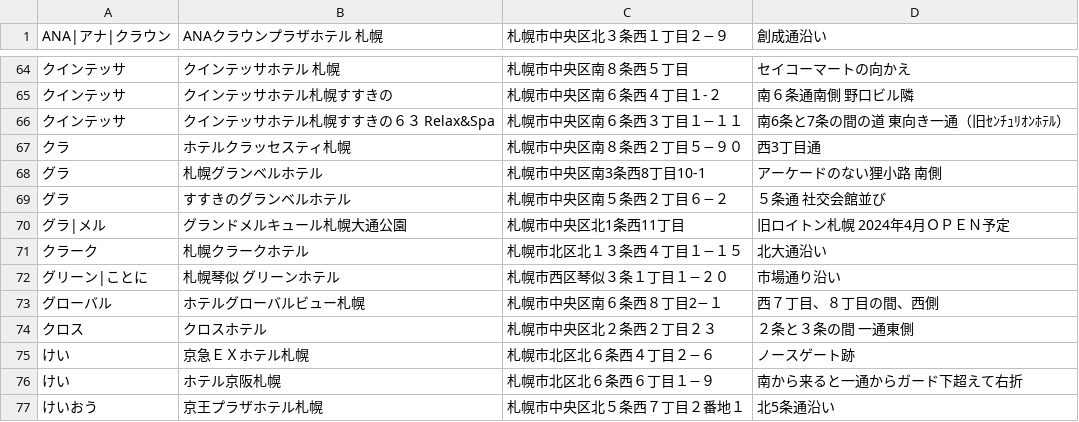
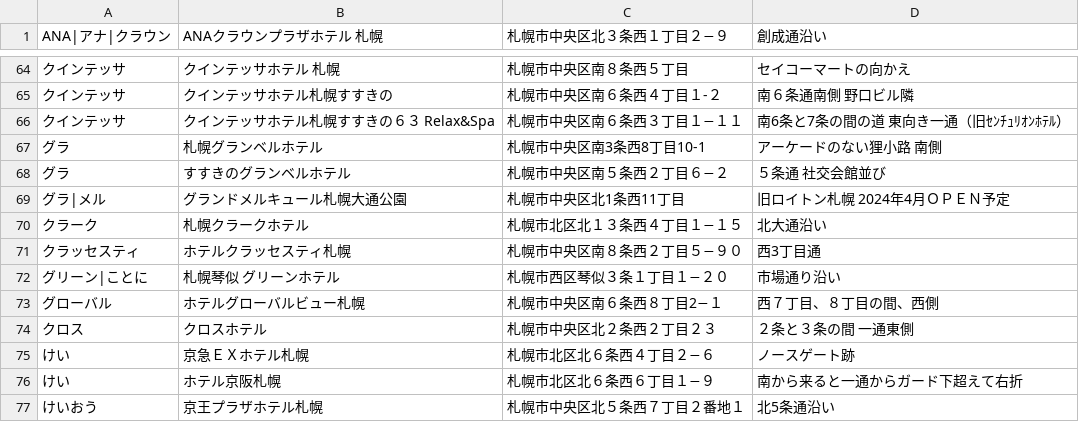
Before and after one commit to mjmu-web/sapporo_hotel_list, a CSV file: data/hotels.csv, drawn as a sheet; only a part is shown, gaps mark what is left out; removed rows and columns are numbered as before the commit, all else as after; the diff names each change by its address in the sheet, - before the commit and + after, or states it on an @@ line.

Commit message:
Update hotels.csv from admin panel

```diff
--- a/data/hotels.csv
+++ b/data/hotels.csv
-row 67: クラ | ホテルクラッセスティ札幌 | 札幌市中央区南８条西２丁目５−９０ | 西3丁目通
+row 71: クラッセスティ | ホテルクラッセスティ札幌 | 札幌市中央区南８条西２丁目５−９０ | 西3丁目通
```
